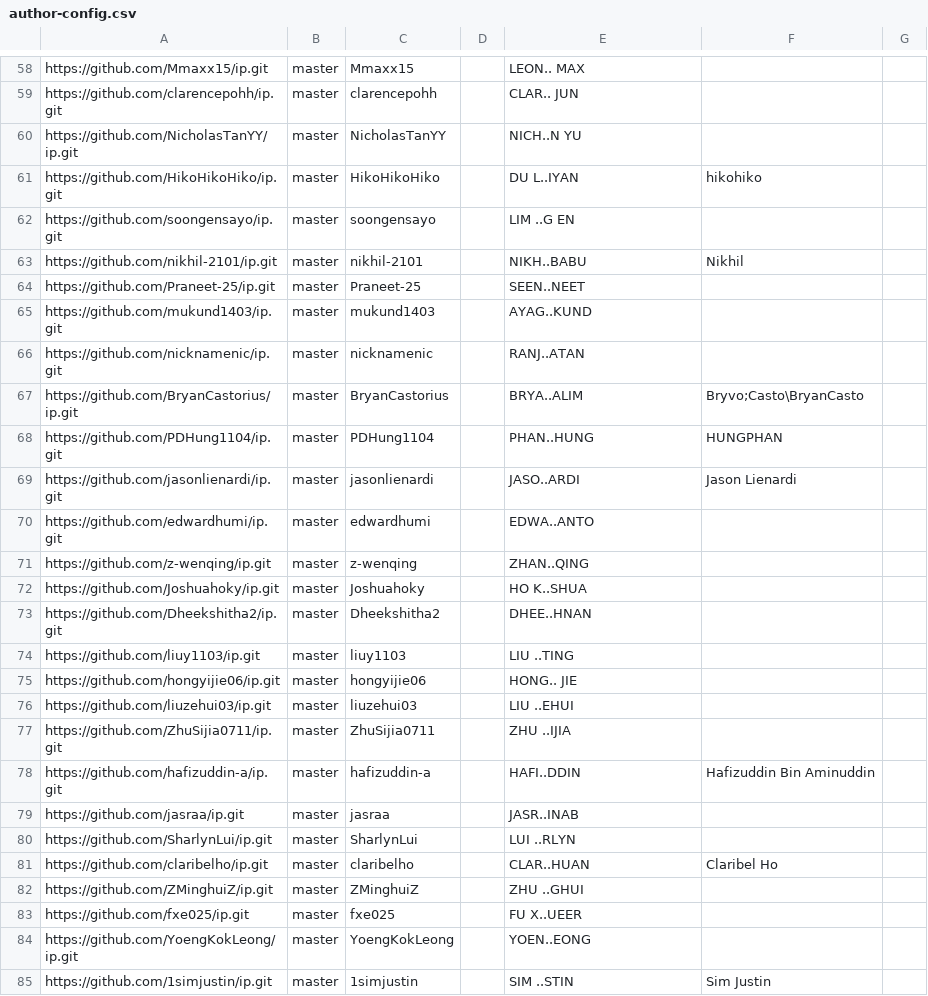
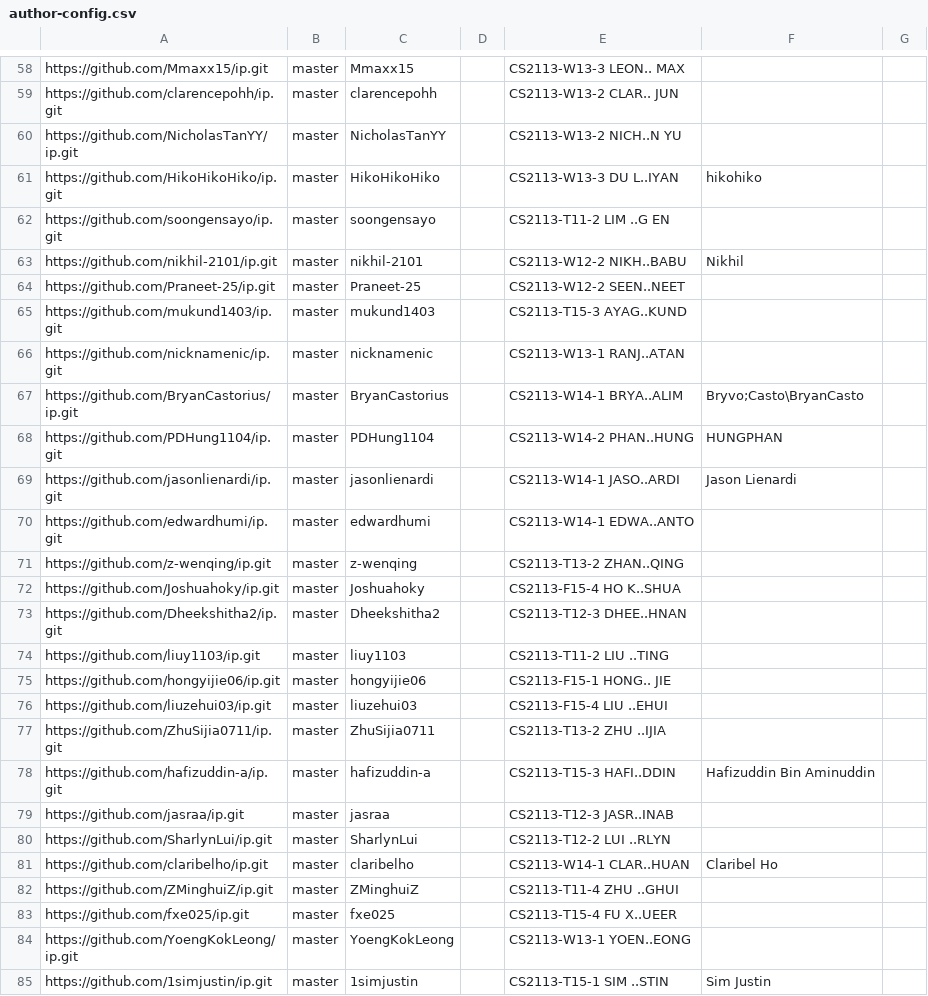
Before and after one commit to nus-cs2113-AY2324S2/ip-dashboard, a CSV file: configs/author-config.csv, drawn as a sheet; only a part is shown, gaps mark what is left out; the diff covers the shown part only; the diff names each change by its address in the sheet, - before the commit and + after, or states it on an @@ line.

```diff
--- a/configs/author-config.csv
+++ b/configs/author-config.csv
-E58: LEON.. MAX
+E58: CS2113-W13-3 LEON.. MAX
-E59: CLAR.. JUN
+E59: CS2113-W13-2 CLAR.. JUN
-E60: NICH..N YU
+E60: CS2113-W13-2 NICH..N YU
-E61: DU L..IYAN
+E61: CS2113-W13-3 DU L..IYAN
-E62: LIM ..G EN
+E62: CS2113-T11-2 LIM ..G EN
-E63: NIKH..BABU
+E63: CS2113-W12-2 NIKH..BABU
-E64: SEEN..NEET
+E64: CS2113-W12-2 SEEN..NEET
-E65: AYAG..KUND
+E65: CS2113-T15-3 AYAG..KUND
-E66: RANJ..ATAN
+E66: CS2113-W13-1 RANJ..ATAN
-E67: BRYA..ALIM
+E67: CS2113-W14-1 BRYA..ALIM
-E68: PHAN..HUNG
+E68: CS2113-W14-2 PHAN..HUNG
-E69: JASO..ARDI
+E69: CS2113-W14-1 JASO..ARDI
-E70: EDWA..ANTO
+E70: CS2113-W14-1 EDWA..ANTO
-E71: ZHAN..QING
+E71: CS2113-T13-2 ZHAN..QING
-E72: HO K..SHUA
+E72: CS2113-F15-4 HO K..SHUA
-E73: DHEE..HNAN
+E73: CS2113-T12-3 DHEE..HNAN
-E74: LIU ..TING
+E74: CS2113-T11-2 LIU ..TING
-E75: HONG.. JIE
+E75: CS2113-F15-1 HONG.. JIE
-E76: LIU ..EHUI
+E76: CS2113-F15-4 LIU ..EHUI
-E77: ZHU ..IJIA
+E77: CS2113-T13-2 ZHU ..IJIA
-E78: HAFI..DDIN
+E78: CS2113-T15-3 HAFI..DDIN
-E79: JASR..INAB
+E79: CS2113-T12-3 JASR..INAB
-E80: LUI ..RLYN
+E80: CS2113-T12-2 LUI ..RLYN
-E81: CLAR..HUAN
+E81: CS2113-W14-1 CLAR..HUAN
-E82: ZHU ..GHUI
+E82: CS2113-T11-4 ZHU ..GHUI
-E83: FU X..UEER
+E83: CS2113-T15-4 FU X..UEER
-E84: YOEN..EONG
+E84: CS2113-W13-1 YOEN..EONG
-E85: SIM ..STIN
+E85: CS2113-T15-1 SIM ..STIN
```
Also changed, not shown: 162 edited cells elsewhere in this file.
